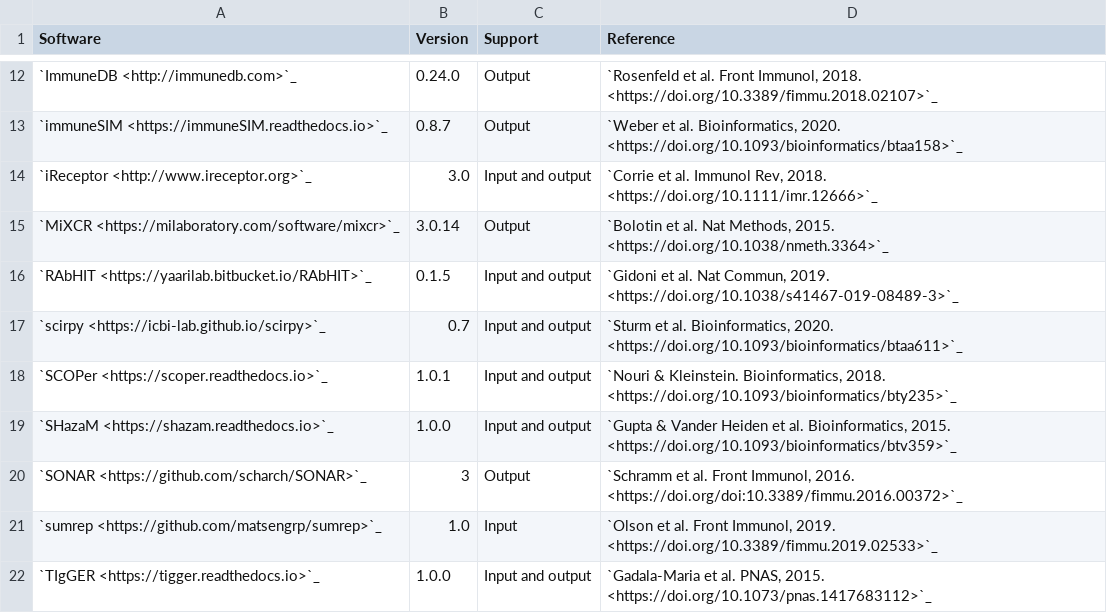
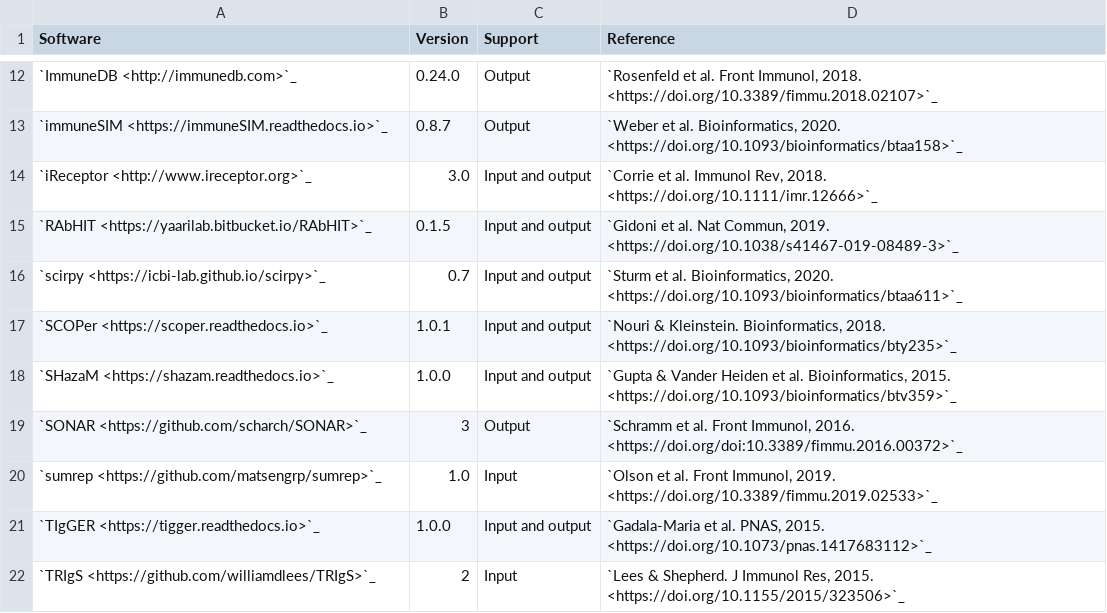
Before and after one commit to airr-community/airr-standards, a TSV file: docs/resources/tables/rearrangement_support.tsv, drawn as a sheet; only a part is shown, gaps mark what is left out; the shorter side is filled out with more unchanged rows.

Commit message:
Remove MiXCR from Rearrangement support list

```diff
--- a/docs/resources/tables/rearrangement_support.tsv
+++ b/docs/resources/tables/rearrangement_support.tsv
@@ -14,3 +14,2 @@ Software	Version	Support	Reference
 `iReceptor <http://www.ireceptor.org>`_	3.0	"Input and output"	"`Corrie et al. Immunol Rev, 2018. <https://doi.org/10.1111/imr.12666>`_"
-`MiXCR <https://milaboratory.com/software/mixcr>`_	3.0.14	Output	"`Bolotin et al. Nat Methods, 2015. <https://doi.org/10.1038/nmeth.3364>`_"
 `RAbHIT <https://yaarilab.bitbucket.io/RAbHIT>`_	0.1.5	Input and output	"`Gidoni et al. Nat Commun, 2019. <https://doi.org/10.1038/s41467-019-08489-3>`_"
```
